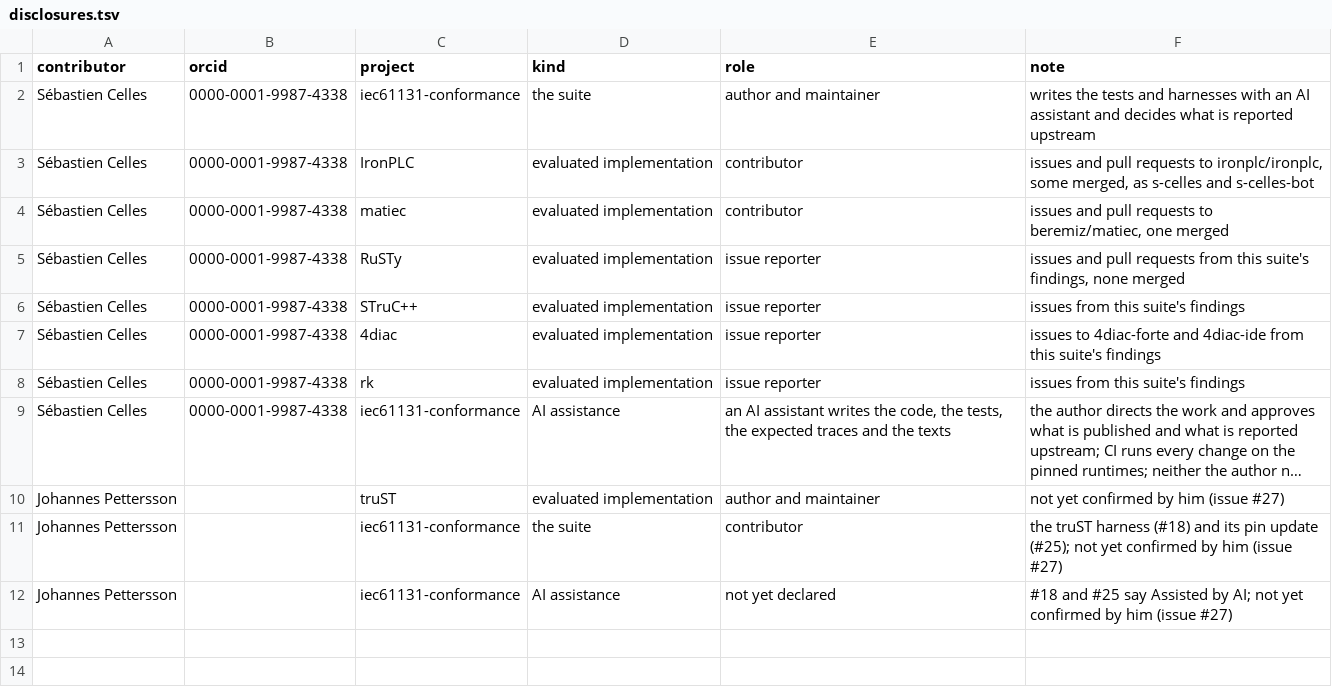
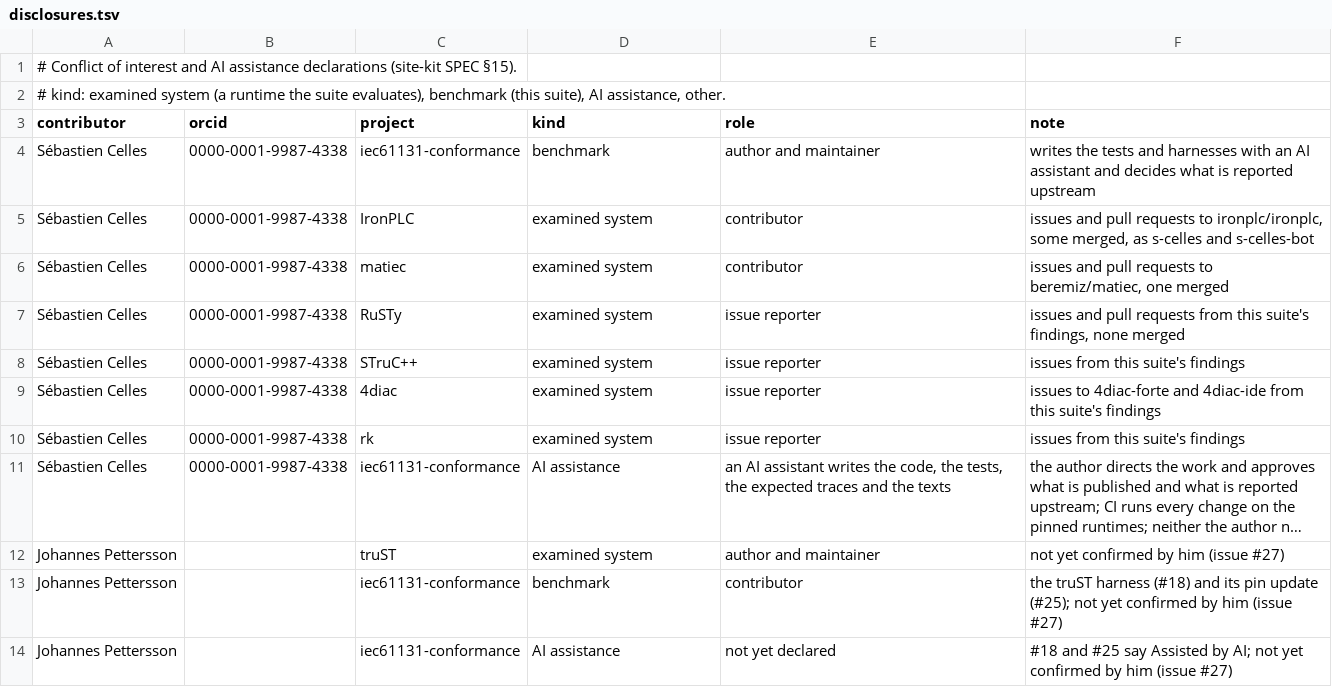
Before and after one commit to s-celles/iec61131-conformance, a TSV file: docs/disclosures.tsv, drawn as a sheet; long unchanged cells end in …; addresses are those after the commit; the diff names each change by its address in the sheet, - before the commit and + after, or states it on an @@ line.

Commit message:
feat(site): follow site-kit v0.3, conflict of interest page
The declarations page moves to /conflict-of-interest/ with the menu entry
Disclosure; docs/disclosures.tsv takes site-kit's kinds (examined system,
benchmark) and may hold comment lines; site-kit.json declares SPEC 0.3.

Assisted-by: AI

```diff
--- a/docs/disclosures.tsv
+++ b/docs/disclosures.tsv
+row 1: # Conflict of interest and AI assistance declarations (site-kit SPEC §15).
+row 2: # kind: examined system (a runtime the suite evaluates), benchmark (this suite), AI assistance, other.
-D4 (kind): the suite
+D4 (kind): benchmark
-D5:D10 (kind): evaluated implementation
+D5:D10 (kind): examined system
-D12 (kind): evaluated implementation
+D12 (kind): examined system
-D13 (kind): the suite
+D13 (kind): benchmark
```
Also changed, not shown: 11 other files.
